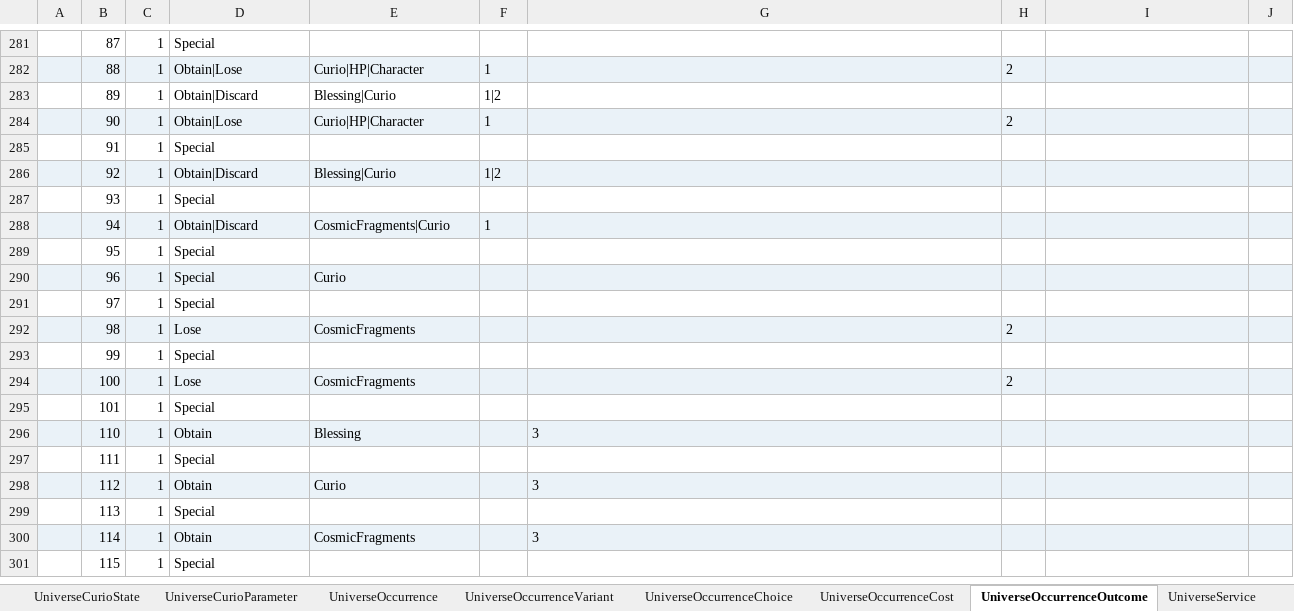
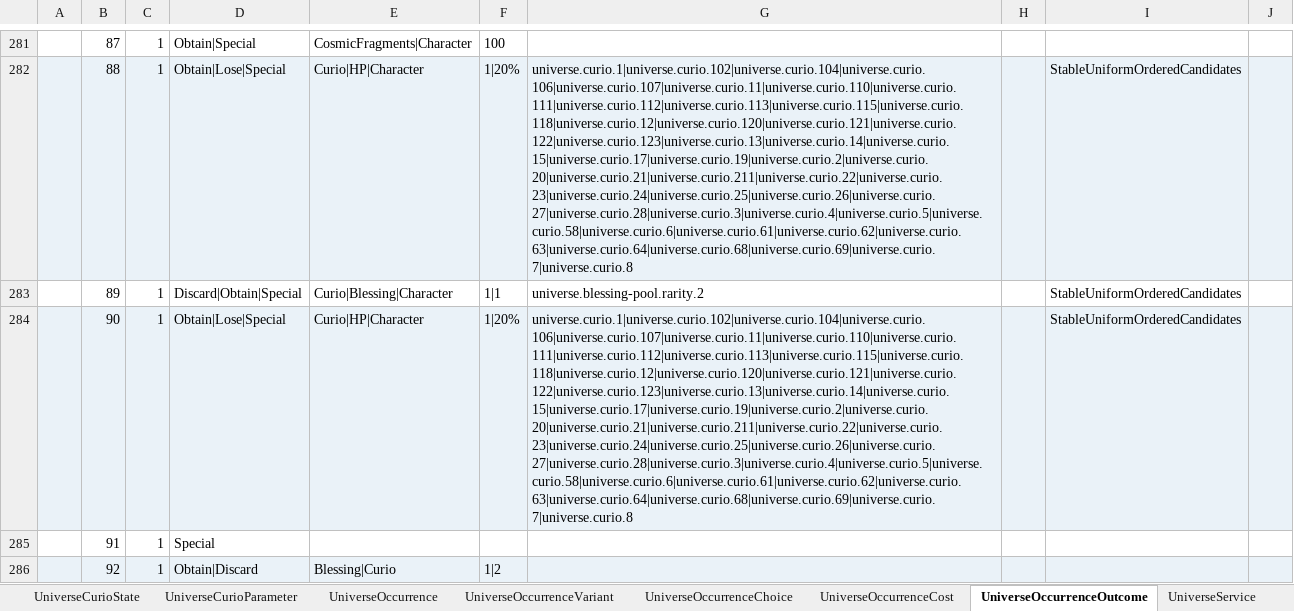
Before and after one commit to realm-labs/starclock, an Excel workbook: config/data/Universe.xlsx, sheet UniverseOccurrenceOutcome, drawn as a sheet; only a part is shown, gaps mark what is left out; the shorter side is filled out with more unchanged rows; values as stored, in another font and other column widths than the file's, no borders; the diff covers the shown part only; the diff names each change by its address in the sheet, - before the commit and + after, or states it on an @@ line.

Commit message:
feat(universe): execute occurrence partition S04

```diff
--- a/config/data/Universe.xlsx (sheet UniverseOccurrenceOutcome)
+++ b/config/data/Universe.xlsx (sheet UniverseOccurrenceOutcome)
-D281: Special
+D281: Obtain|Special
-E281: (empty)
+E281: CosmicFragments|Character
-F281: (empty)
+F281: 100
-D282: Obtain|Lose
+D282: Obtain|Lose|Special
-F282: 1
+F282: 1|20%
-G282: (empty)
+G282: universe.curio.1|universe.curio.102|universe.curio.104|universe.curio.106|universe.curio.107|universe.curio.11|universe.curio.110|universe.curio.111|universe.curio.112|universe.curio.113|universe.curio.115|universe.curio.118|universe.curio.12|universe.curio.120|universe.curio.121|universe.curio.122|universe.curio.123|universe.curio.13|universe.curio.14|universe.curio.15|universe.curio.17|universe.curio.19|universe.curio.2|universe.curio.20|universe.curio.21|universe.curio.211|universe.curio.22|universe.curio.23|universe.curio.24|universe.curio.25|universe.curio.26|universe.curio.27|universe.curio.28|universe.curio.3|universe.curio.4|universe.curio.5|universe.curio.58|universe.curio.6|universe.curio.61|universe.curio.62|universe.curio.63|universe.curio.64|universe.curio.68|universe.curio.69|universe.curio.7|universe.curio.8
-H282: 2
+H282: (empty)
-I282:I284: (empty)
+I282:I284: StableUniformOrderedCandidates
-D283: Obtain|Discard
+D283: Discard|Obtain|Special
-E283: Blessing|Curio
+E283: Curio|Blessing|Character
-F283: 1|2
+F283: 1|1
-G283: (empty)
+G283: universe.blessing-pool.rarity.2
-D284: Obtain|Lose
+D284: Obtain|Lose|Special
-F284: 1
+F284: 1|20%
-G284: (empty)
+G284: universe.curio.1|universe.curio.102|universe.curio.104|universe.curio.106|universe.curio.107|universe.curio.11|universe.curio.110|universe.curio.111|universe.curio.112|universe.curio.113|universe.curio.115|universe.curio.118|universe.curio.12|universe.curio.120|universe.curio.121|universe.curio.122|universe.curio.123|universe.curio.13|universe.curio.14|universe.curio.15|universe.curio.17|universe.curio.19|universe.curio.2|universe.curio.20|universe.curio.21|universe.curio.211|universe.curio.22|universe.curio.23|universe.curio.24|universe.curio.25|universe.curio.26|universe.curio.27|universe.curio.28|universe.curio.3|universe.curio.4|universe.curio.5|universe.curio.58|universe.curio.6|universe.curio.61|universe.curio.62|universe.curio.63|universe.curio.64|universe.curio.68|universe.curio.69|universe.curio.7|universe.curio.8
-H284: 2
+H284: (empty)
```
Also changed, not shown: 71 edited cells elsewhere in this sheet, sheet UniverseOccurrenceCost, sheet UniverseProfile, config/data/UniverseEvidence.xlsx, 33 other files.
